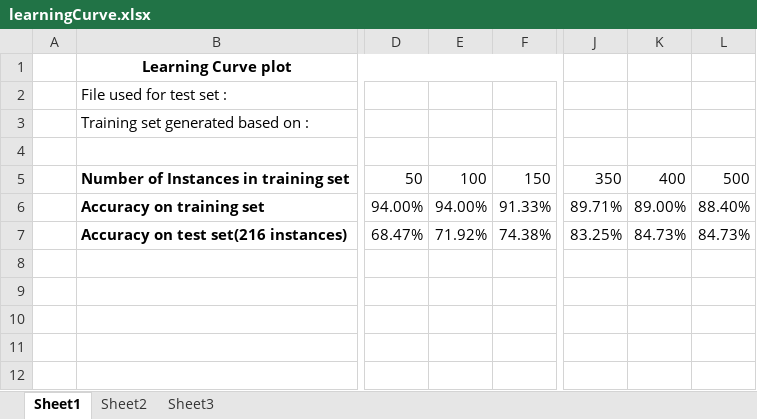
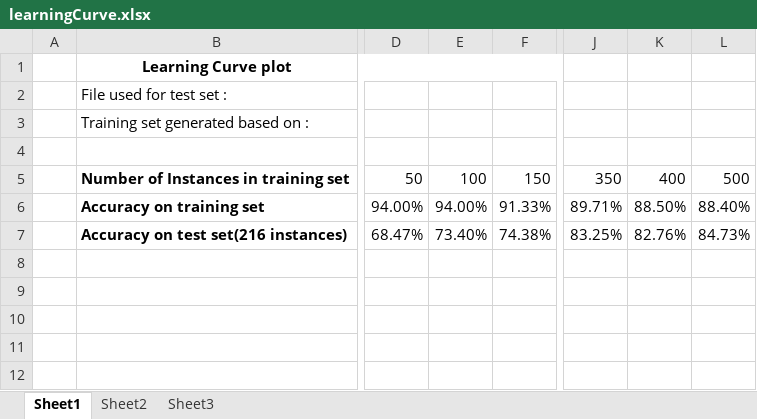
Before and after one commit to pradeep17/Id3BinaryClassification, an Excel workbook: Id3BinaryClassification/learningCurve.xlsx, sheet Sheet1, drawn as a sheet; only a part is shown, gaps mark what is left out; values as stored, in another font and other column widths than the file's, no borders; charts and pictures not drawn; the diff names each change by its address in the sheet, - before the commit and + after, or states it on an @@ line.

```diff
--- a/Id3BinaryClassification/learningCurve.xlsx (sheet Sheet1)
+++ b/Id3BinaryClassification/learningCurve.xlsx (sheet Sheet1)
-K6: 89.00%
+K6: 88.50%
-E7: 71.92%
+E7: 73.40%
-K7: 84.73%
+K7: 82.76%
```
Also changed, not shown: charts or pictures, 2 other files.
